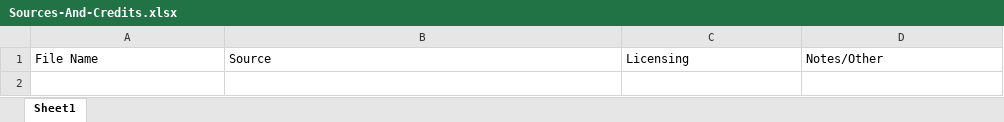
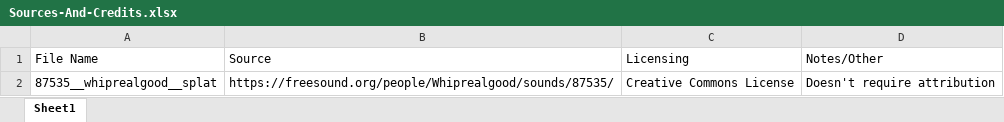
Before and after one commit to syedisamhashmi/CSE-4392-CSE-5392-Game-Project, an Excel workbook: Sources-And-Credits.xlsx, sheet Sheet1, drawn as a sheet; values as stored, in another font and other column widths than the file's, no borders; the diff names each change by its address in the sheet, - before the commit and + after, or states it on an @@ line.

Commit message:
feature: added sound effect on projectile hit

```diff
--- a/Sources-And-Credits.xlsx (sheet Sheet1)
+++ b/Sources-And-Credits.xlsx (sheet Sheet1)
+row 2: 87535__whiprealgood__splat | https://freesound.org/people/Whiprealgood/sounds/87535/ | Creative Commons License | Doesn't require attribution
```
Also changed, not shown: 4 other files.
